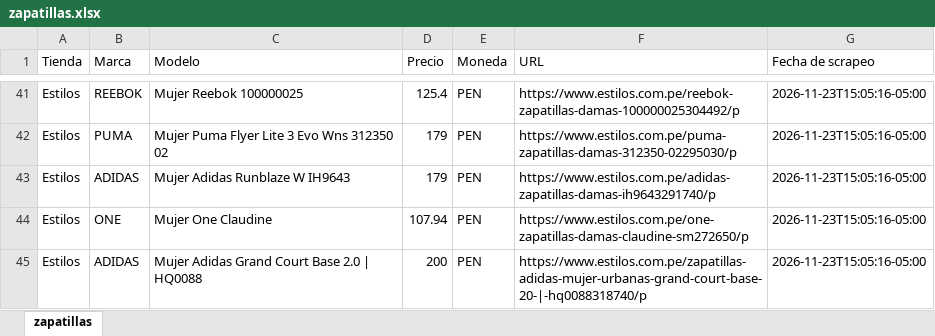
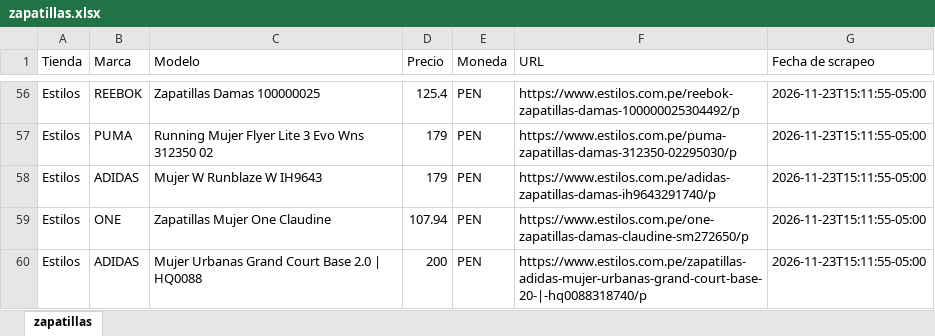
Before and after one commit to gdny0208/comparador-zapatillas, an Excel workbook: zapatillas.xlsx, sheet zapatillas, drawn as a sheet; only a part is shown, gaps mark what is left out; values as stored, in another font and other column widths than the file's, no borders; addresses are those after the commit; the diff covers the shown part only; the diff names each change by its address in the sheet, - before the commit and + after, or states it on an @@ line.

Commit message:
Actualiza zapatillas.xlsx (59 productos, 2026-11-23T15:11:55-05:00)

```diff
--- a/zapatillas.xlsx (sheet zapatillas)
+++ b/zapatillas.xlsx (sheet zapatillas)
-C56 (Modelo): Mujer Reebok 100000025
+C56 (Modelo): Zapatillas Damas 100000025
-G56:G60 (Fecha de scrapeo): 2026-11-23T15:05:16-05:00
+G56:G60 (Fecha de scrapeo): 2026-11-23T15:11:55-05:00
-C57 (Modelo): Mujer Puma Flyer Lite 3 Evo Wns 312350 02
+C57 (Modelo): Running Mujer Flyer Lite 3 Evo Wns 312350 02
-C58 (Modelo): Mujer Adidas Runblaze W IH9643
+C58 (Modelo): Mujer W Runblaze W IH9643
-C59 (Modelo): Mujer One Claudine
+C59 (Modelo): Zapatillas Mujer One Claudine
-C60 (Modelo): Mujer Adidas Grand Court Base 2.0 | HQ0088
+C60 (Modelo): Mujer Urbanas Grand Court Base 2.0 | HQ0088
```
Also changed, not shown: 15 added rows and 64 edited cells elsewhere in this sheet.
